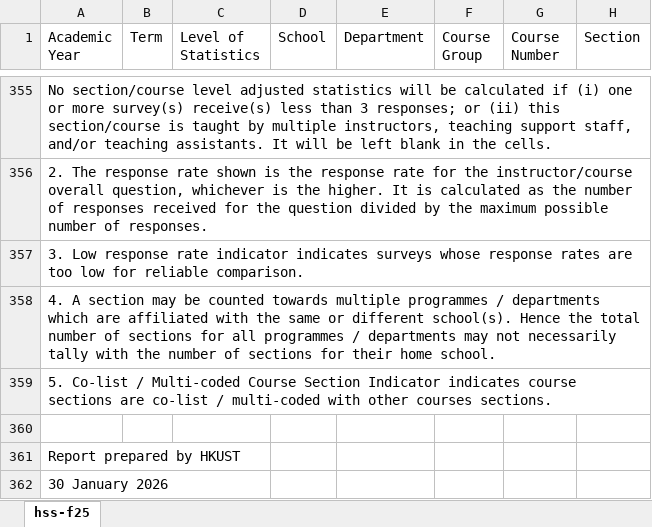
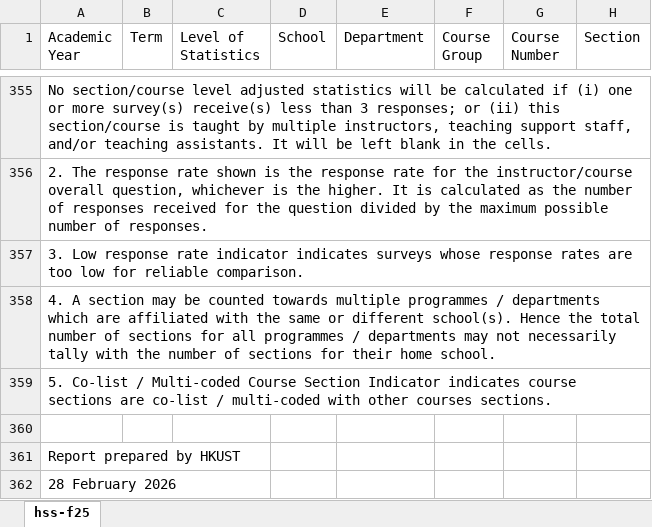
Before and after one commit to ust-archive/ust-sfq, an Excel workbook: hss-f25.xlsx, sheet hss-f25, drawn as a sheet; only a part is shown, gaps mark what is left out; values as stored, in another font and other column widths than the file's, no borders; the diff names each change by its address in the sheet, - before the commit and + after, or states it on an @@ line.

```diff
--- a/hss-f25.xlsx (sheet hss-f25)
+++ b/hss-f25.xlsx (sheet hss-f25)
-A362 (Academic Year): 30 January 2026
+A362 (Academic Year): 28 February 2026
```
Also changed, not shown: ais-f25.xlsx, bm-f25.xlsx, 7 other files.
